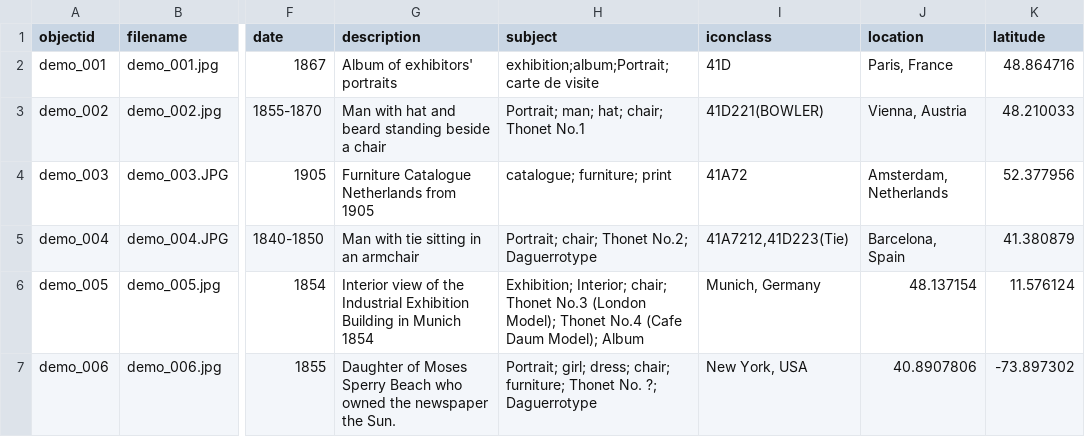
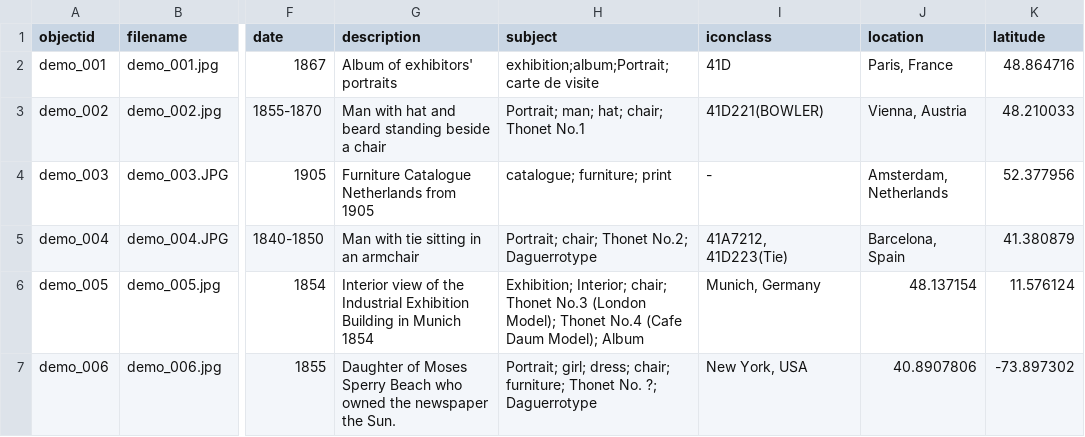
Before and after one commit to Fraukindermann/Mapping-Thonet, a CSV file: _data/demo-metadata.csv, drawn as a sheet; only a part is shown, gaps mark what is left out; the diff names each change by its address in the sheet, - before the commit and + after, or states it on an @@ line.

Commit message:
Update demo-metadata.csv

```diff
--- a/_data/demo-metadata.csv
+++ b/_data/demo-metadata.csv
-I4 (iconclass): 41A72
+I4 (iconclass): -
-I5 (iconclass): 41A7212,41D223(Tie)
+I5 (iconclass): 41A7212, 41D223(Tie)
```
